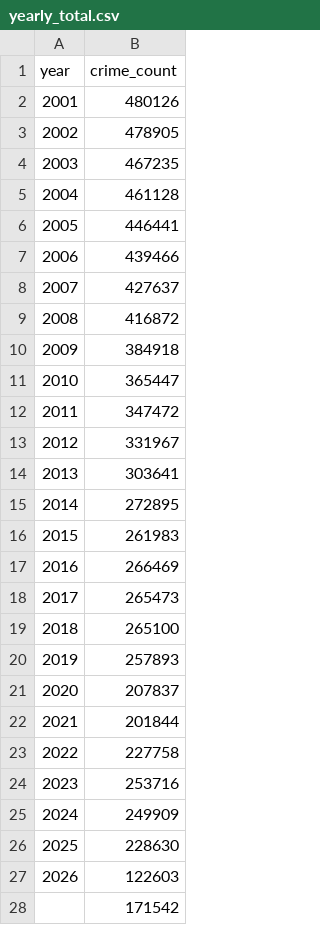
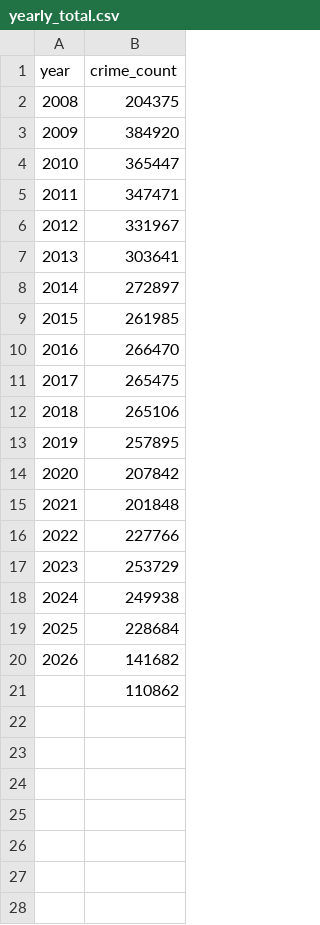
Before and after one commit to DrewVranicar/ChicagoCrimes, a CSV file: data/yearly_total.csv, drawn as a sheet; removed rows and columns are numbered as before the commit, all else as after; the diff names each change by its address in the sheet, - before the commit and + after, or states it on an @@ line.

```diff
--- a/data/yearly_total.csv
+++ b/data/yearly_total.csv
@@ column A (year) renumbered between rows 2 and 3 @@
-B2 (crime_count): 480126
+B2 (crime_count): 204375
-B3 (crime_count): 478905
+B3 (crime_count): 384920
-row 4: 2003 | 467235
-row 5: 2004 | 461128
-row 6: 2005 | 446441
-row 7: 2006 | 439466
-row 8: 2007 | 427637
-row 9: 2008 | 416872
-row 10: 2009 | 384918
-B5 (crime_count): 347472
+B5 (crime_count): 347471
-B8 (crime_count): 272895
+B8 (crime_count): 272897
-B9 (crime_count): 261983
+B9 (crime_count): 261985
-B10 (crime_count): 266469
+B10 (crime_count): 266470
-B11 (crime_count): 265473
+B11 (crime_count): 265475
-B12 (crime_count): 265100
+B12 (crime_count): 265106
-B13 (crime_count): 257893
+B13 (crime_count): 257895
-B14 (crime_count): 207837
+B14 (crime_count): 207842
-B15 (crime_count): 201844
+B15 (crime_count): 201848
-B16 (crime_count): 227758
+B16 (crime_count): 227766
-B17 (crime_count): 253716
+B17 (crime_count): 253729
-B18 (crime_count): 249909
+B18 (crime_count): 249938
-B19 (crime_count): 228630
+B19 (crime_count): 228684
-B20 (crime_count): 122603
+B20 (crime_count): 141682
-B21 (crime_count): 171542
+B21 (crime_count): 110862
```
Also changed, not shown: data/monthly_total.csv, 4 other files.
